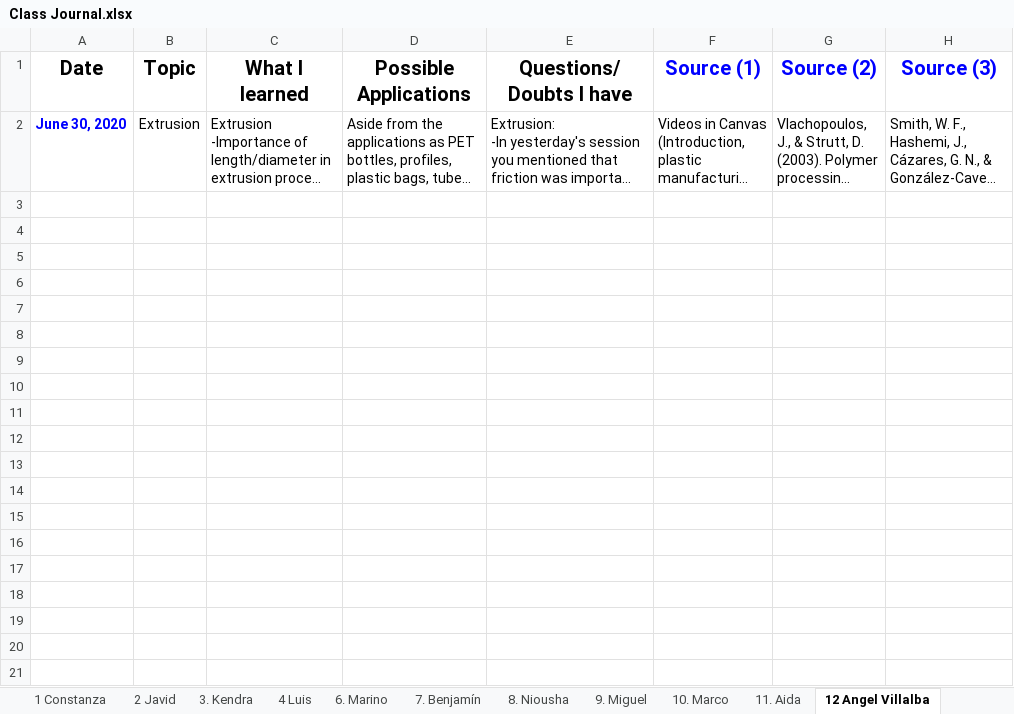
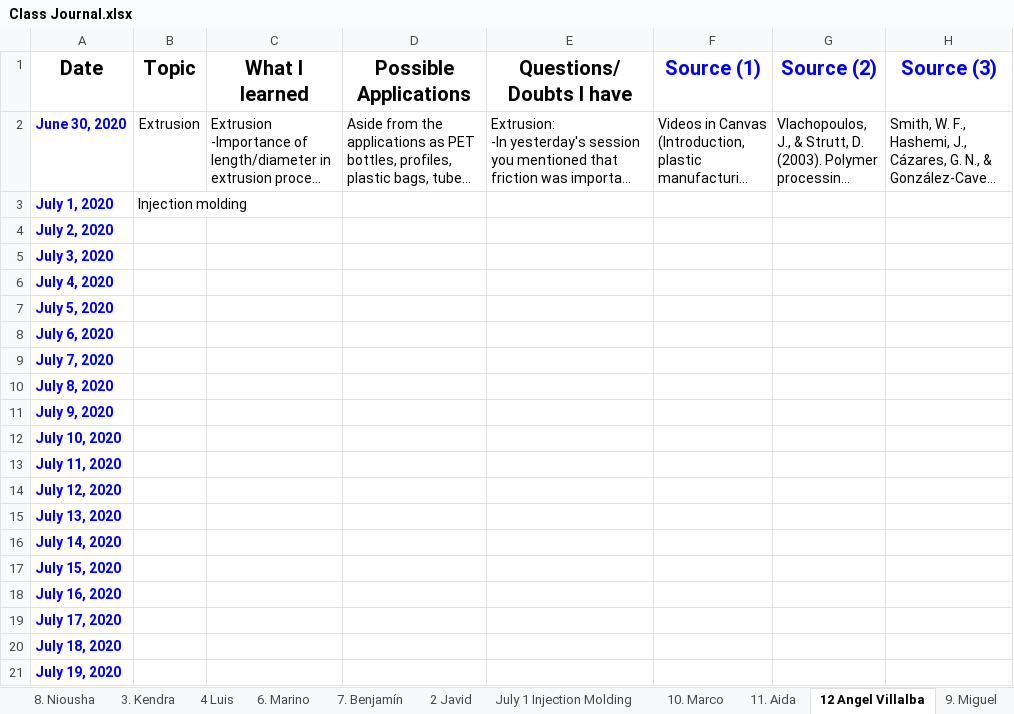
Before and after one commit to KiraSensei13/MNT_ITESM_courses, an Excel workbook: 3a.1.PlasticsAndCompositesEngineering/Class Journal.xlsx, sheet 12 Angel Villalba, drawn as a sheet; long unchanged cells end in …; values as stored, in another font and other column widths than the file's, no borders; charts and pictures not drawn; the diff names each change by its address in the sheet, - before the commit and + after, or states it on an @@ line.

```diff
--- a/3a.1.PlasticsAndCompositesEngineering/Class Journal.xlsx (sheet 12 Angel Villalba)
+++ b/3a.1.PlasticsAndCompositesEngineering/Class Journal.xlsx (sheet 12 Angel Villalba)
@@ sheet tab order changed: 8. Niousha | 3. Kendra | 4 Luis | 6. Marino | 7. Benjamín | 2 Javid | July 1 Injection Molding | 10. Marco | 11. Aida | 12 Angel Villalba | 9. Miguel @@
+row 3: July 1, 2020 | Injection molding
+row 4: July 2, 2020
+row 5: July 3, 2020
+row 6: July 4, 2020
+row 7: July 5, 2020
+row 8: July 6, 2020
+row 9: July 7, 2020
+row 10: July 8, 2020
+row 11: July 9, 2020
+row 12: July 10, 2020
+row 13: July 11, 2020
+row 14: July 12, 2020
+row 15: July 13, 2020
+row 16: July 14, 2020
+row 17: July 15, 2020
+row 18: July 16, 2020
+row 19: July 17, 2020
+row 20: July 18, 2020
+row 21: July 19, 2020
```
Also changed, not shown: sheet 14 Jose Ivan Aviles, sheet June 30. Extrusion, sheet 22- Elnaz, sheet July 1 Injection Molding, sheet 17. Osamu, sheet 15. Julio Cao, 2 more sheets, other sheet tabs, formulas that keep their value.
